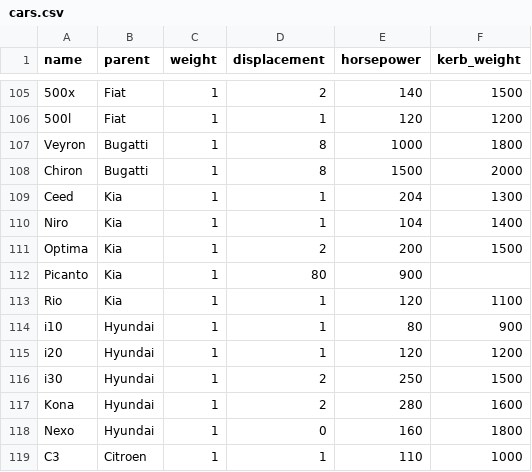
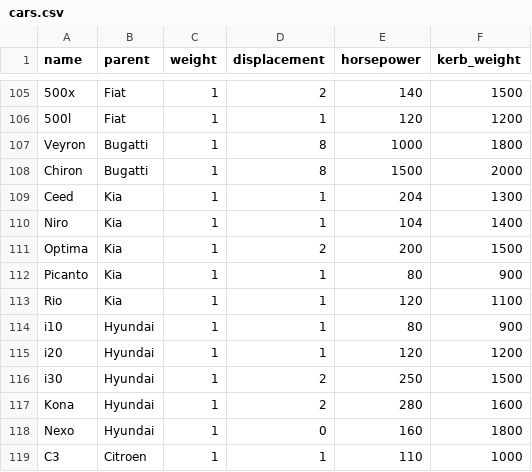
Before and after one commit to somestudentcoder/bubblz, a CSV file: data/cars.csv, drawn as a sheet; only a part is shown, gaps mark what is left out.

```diff
--- a/data/cars.csv
+++ b/data/cars.csv
@@ -111,3 +111,3 @@ Niro,Kia,1,1,104,1400
 Optima,Kia,1,2,200,1500
-Picanto,Kia,1,80,900
+Picanto,Kia,1,1,80,900
 Rio,Kia,1,1,120,1100
```
Also changed, not shown: 2 other files.
